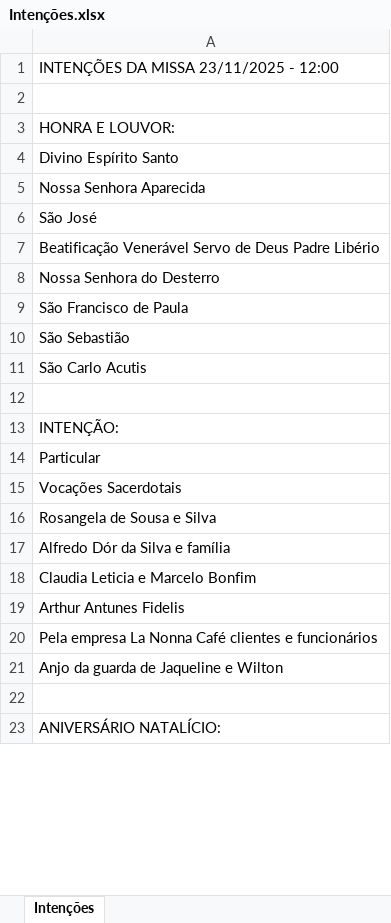
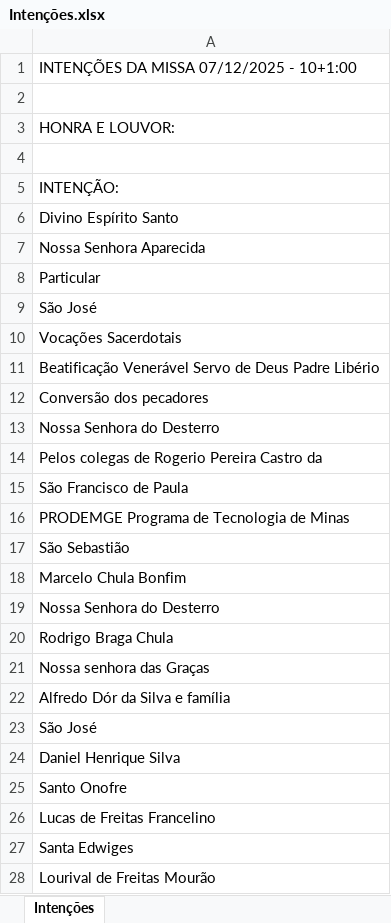
Before and after one commit to rafa16w34/Intencoes-missa, an Excel workbook: Intenções.xlsx, sheet Intenções, drawn as a sheet; only a part is shown; the shorter side is filled out with more unchanged rows; values as stored, in another font and other column widths than the file's, no borders; removed rows and columns are numbered as before the commit, all else as after; the diff covers the shown part only; the diff names each change by its address in the sheet, - before the commit and + after, or states it on an @@ line.

```diff
--- a/Intenções.xlsx (sheet Intenções)
+++ b/Intenções.xlsx (sheet Intenções)
-A1: INTENÇÕES DA MISSA 23/11/2025 - 12:00
+A1: INTENÇÕES DA MISSA 07/12/2025 - 10+1:00
+row 4: (empty)
+row 5: INTENÇÃO:
+row 8: Particular
-row 15: Vocações Sacerdotais
+row 10: Vocações Sacerdotais
+row 12: Conversão dos pecadores
+row 14: Pelos colegas de Rogerio Pereira Castro da
+row 16: PRODEMGE Programa de Tecnologia de Minas
-A18: São Carlo Acutis
+A18: Marcelo Chula Bonfim
-A19: (empty)
+A19: Nossa Senhora do Desterro
-A20: INTENÇÃO:
+A20: Rodrigo Braga Chula
-A21: Particular
+A21: Nossa senhora das Graças
-row 16: Rosangela de Sousa e Silva
-A23: Claudia Leticia e Marcelo Bonfim
+A23: São José
-A24: Arthur Antunes Fidelis
+A24: Daniel Henrique Silva
-A25: Pela empresa La Nonna Café clientes e funcionários
+A25: Santo Onofre
-A26: Anjo da guarda de Jaqueline e Wilton
+A26: Lucas de Freitas Francelino
+row 27: Santa Edwiges
+row 28: Lourival de Freitas Mourão
```
Also changed, not shown: 26 added rows, 17 removed rows, 2 moved rows and 7 edited cells elsewhere in this sheet, 5 other files.
